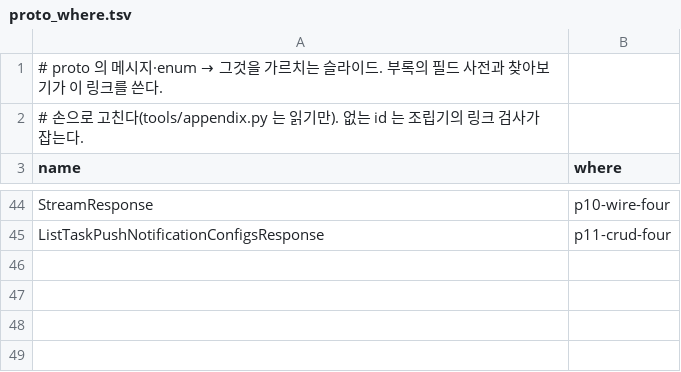
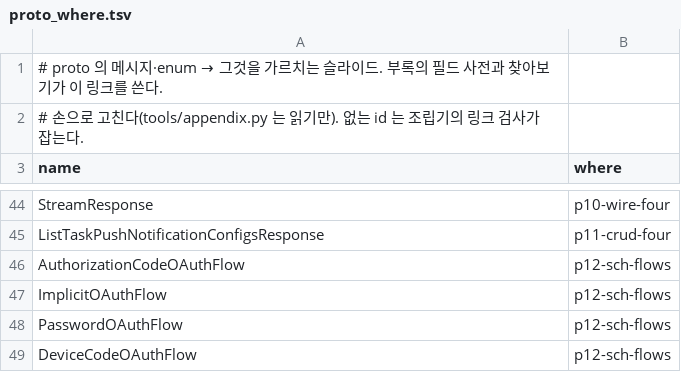
Before and after one commit to chobocho/treasure_house, a TSV file: a2a/deck/proto_where.tsv, drawn as a sheet; only a part is shown, gaps mark what is left out; the diff names each change by its address in the sheet, - before the commit and + after, or states it on an @@ line.

```diff
--- a/a2a/deck/proto_where.tsv
+++ b/a2a/deck/proto_where.tsv
+row 46: AuthorizationCodeOAuthFlow | p12-sch-flows
+row 47: ImplicitOAuthFlow | p12-sch-flows
+row 48: PasswordOAuthFlow | p12-sch-flows
+row 49: DeviceCodeOAuthFlow | p12-sch-flows
```
Also changed, not shown: a2a/deck/glossary.tsv, a2a/deck/index.tsv, 6 other files.
